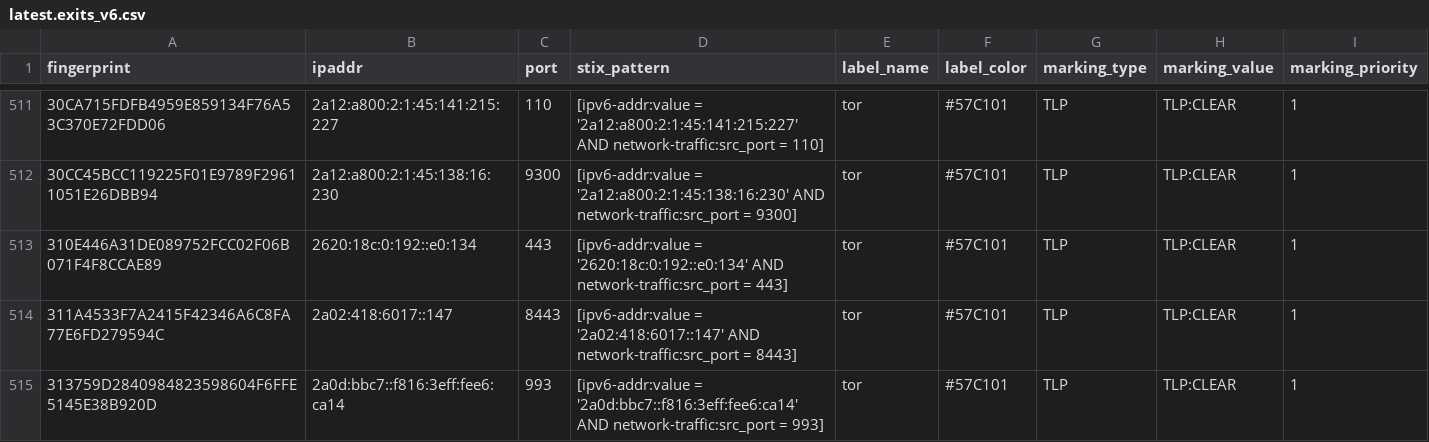
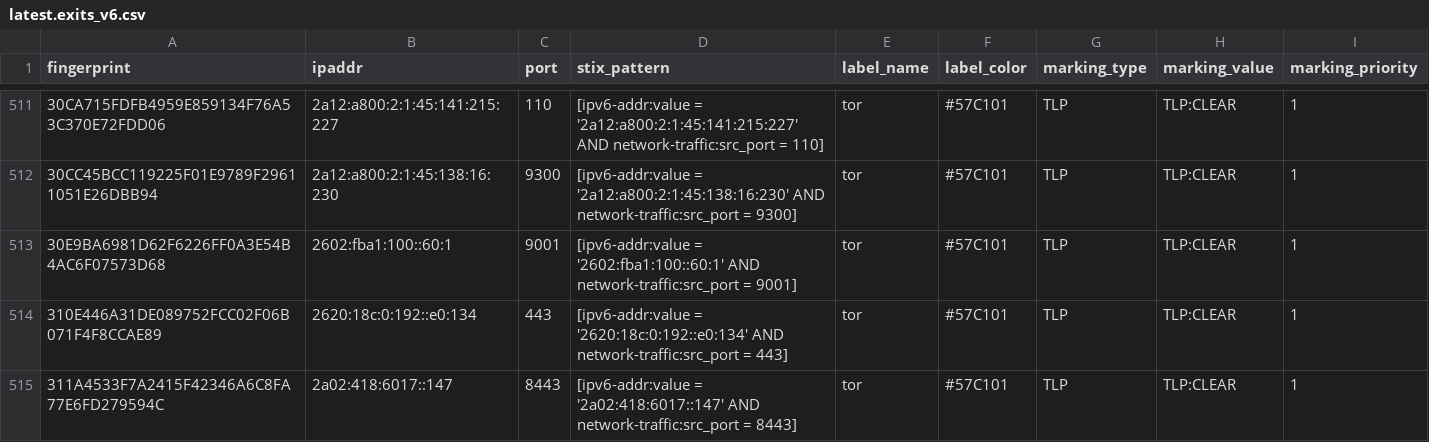
Before and after one commit to DreadFog/tor_csv_feed_opencti, a CSV file: latest.exits_v6.csv, drawn as a sheet; only a part is shown, gaps mark what is left out; the shorter side is filled out with more unchanged rows.

```diff
--- a/latest.exits_v6.csv
+++ b/latest.exits_v6.csv
@@ -512,2 +512,3 @@ fingerprint,ipaddr,port,stix_pattern,label_name,label_color,marking_type,marking
 30CC45BCC119225F01E9789F29611051E26DBB94,2a12:a800:2:1:45:138:16:230,9300,[ipv6-addr:value = '2a12:a800:2:1:45:138:16:230' AND network-traffic:src_port = 9300],tor,#57C101,TLP,TLP:CLEAR,1
+30E9BA6981D62F6226FF0A3E54B4AC6F07573D68,2602:fba1:100::60:1,9001,[ipv6-addr:value = '2602:fba1:100::60:1' AND network-traffic:src_port = 9001],tor,#57C101,TLP,TLP:CLEAR,1
 310E446A31DE089752FCC02F06B071F4F8CCAE89,2620:18c:0:192::e0:134,443,[ipv6-addr:value = '2620:18c:0:192::e0:134' AND network-traffic:src_port = 443],tor,#57C101,TLP,TLP:CLEAR,1
```
Also changed, not shown: latest.all_v6.csv, latest.exits_v4.csv, 3 other files.
